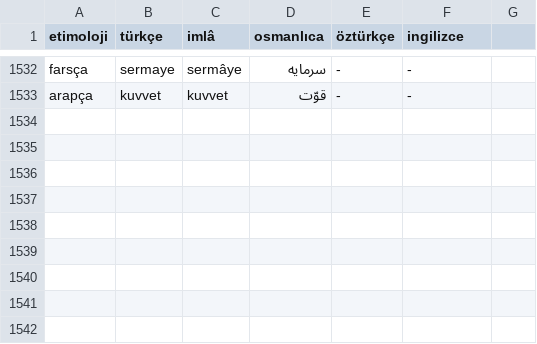
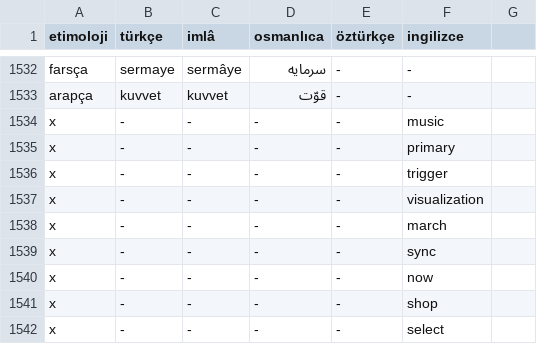
Before and after one commit to eneskalaycidev/turkceimla-db, a CSV file: db.csv, drawn as a sheet; only a part is shown, gaps mark what is left out.

Commit message:
Update db.csv

```diff
--- a/db.csv
+++ b/db.csv
@@ -1533 +1533,10 @@ farsça,sermaye,sermâye,ﺳﺮﻣﺎﻳﻪ,-,-,
 arapça,kuvvet,kuvvet,ﻗﻮّﺕ,-,-,
+x,-,-,-,-,music
+x,-,-,-,-,primary
+x,-,-,-,-,trigger
+x,-,-,-,-,visualization
+x,-,-,-,-,march
+x,-,-,-,-,sync
+x,-,-,-,-,now
+x,-,-,-,-,shop
+x,-,-,-,-,select
```
